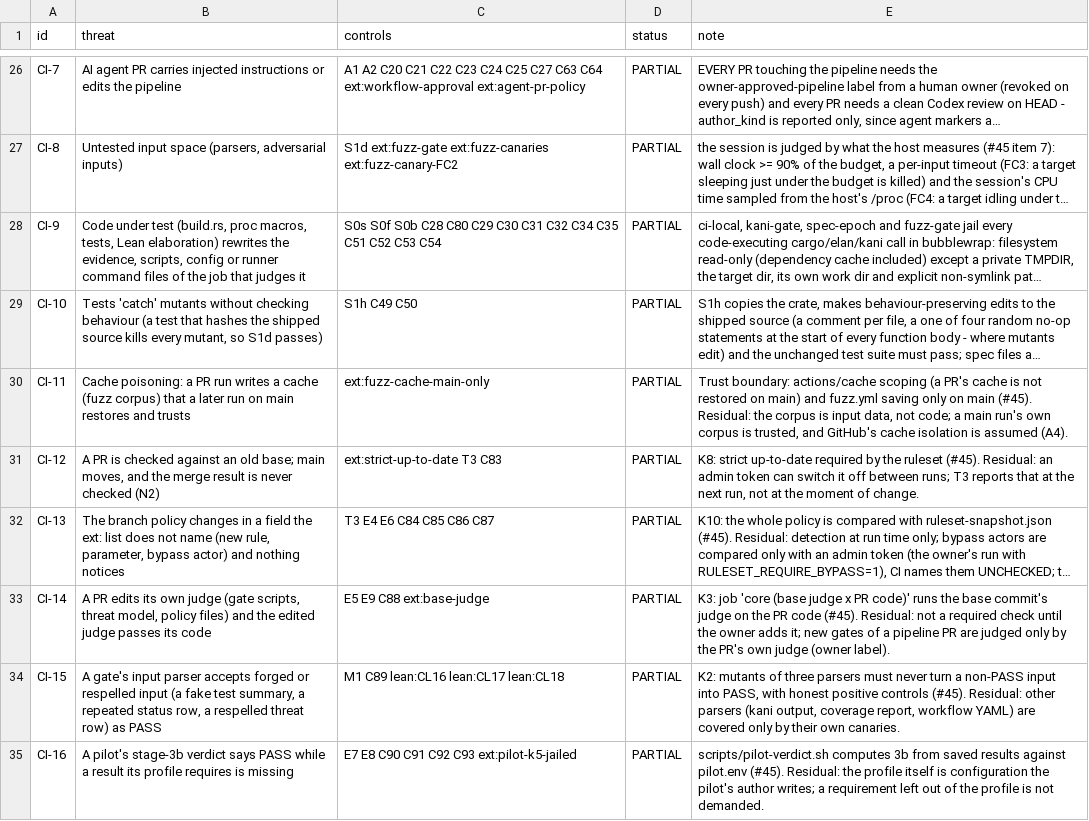
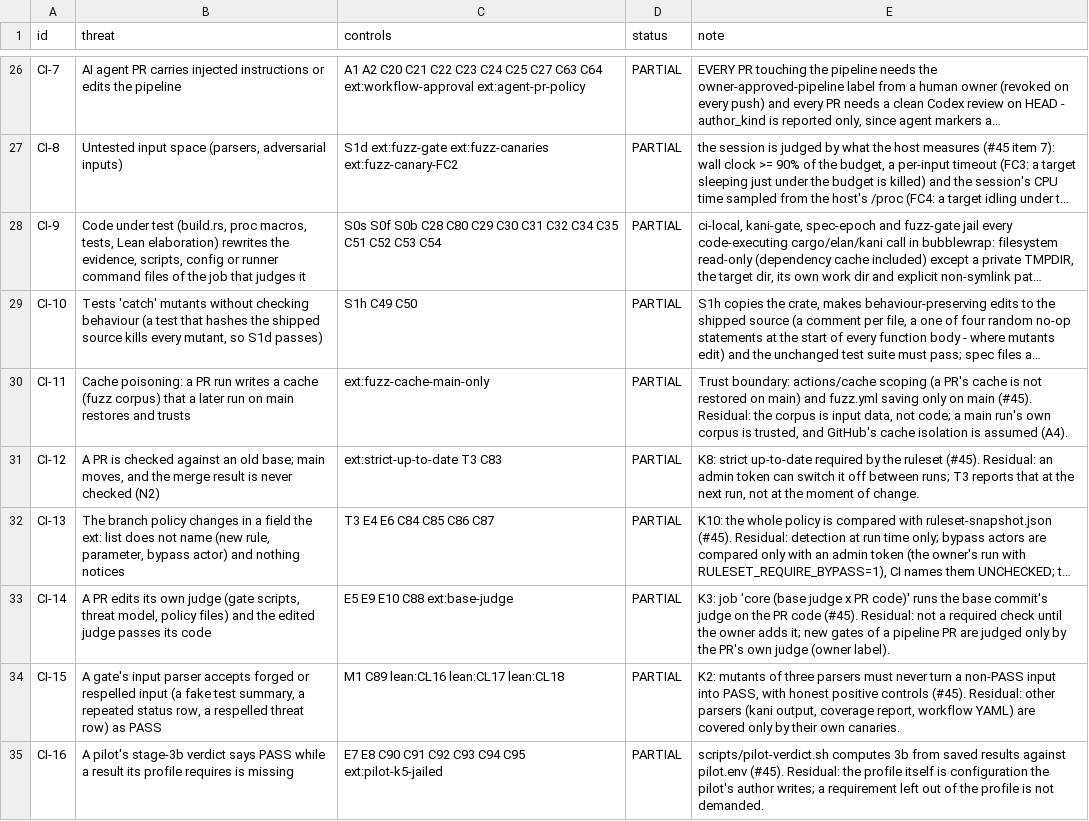
Before and after one commit to Demiurg-AU/rust-cicd-core, a TSV file: threat-model.tsv, drawn as a sheet; only a part is shown, gaps mark what is left out; long unchanged cells end in …; the diff names each change by its address in the sheet, - before the commit and + after, or states it on an @@ line.

```diff
--- a/threat-model.tsv
+++ b/threat-model.tsv
-C33 (controls): E5 E9 C88 ext:base-judge
+C33 (controls): E5 E9 E10 C88 ext:base-judge
-C35 (controls): E7 E8 C90 C91 C92 C93 ext:pilot-k5-jailed
+C35 (controls): E7 E8 C90 C91 C92 C93 C94 C95 ext:pilot-k5-jailed
```
Also changed, not shown: 4 other files.
